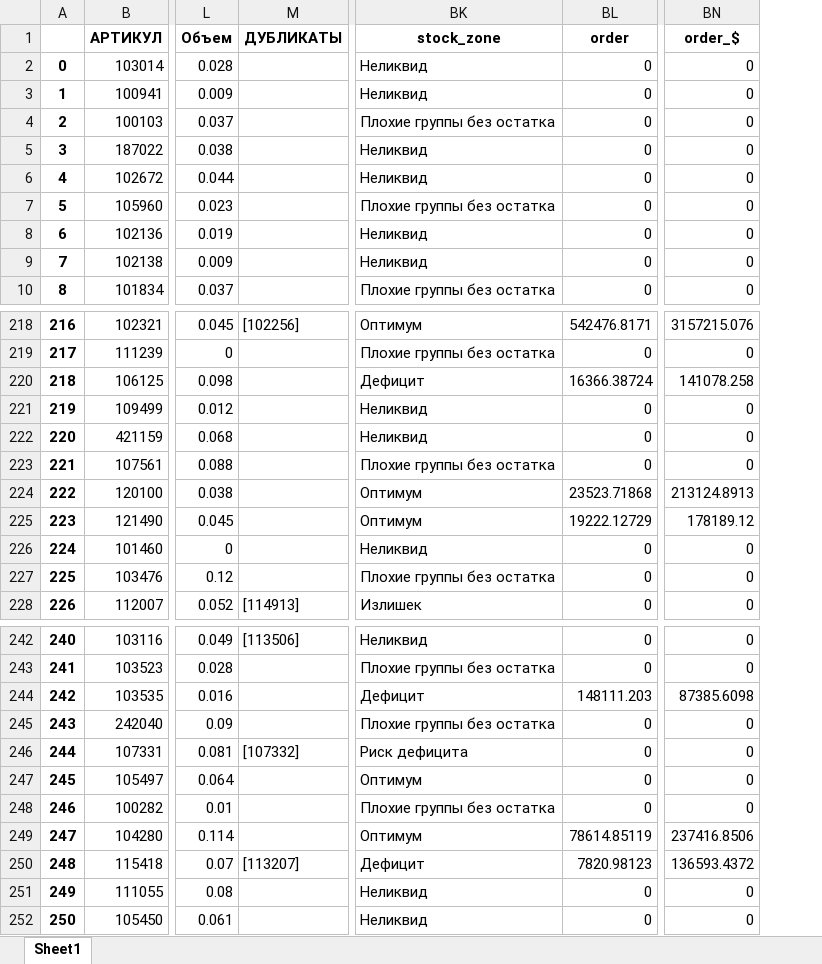
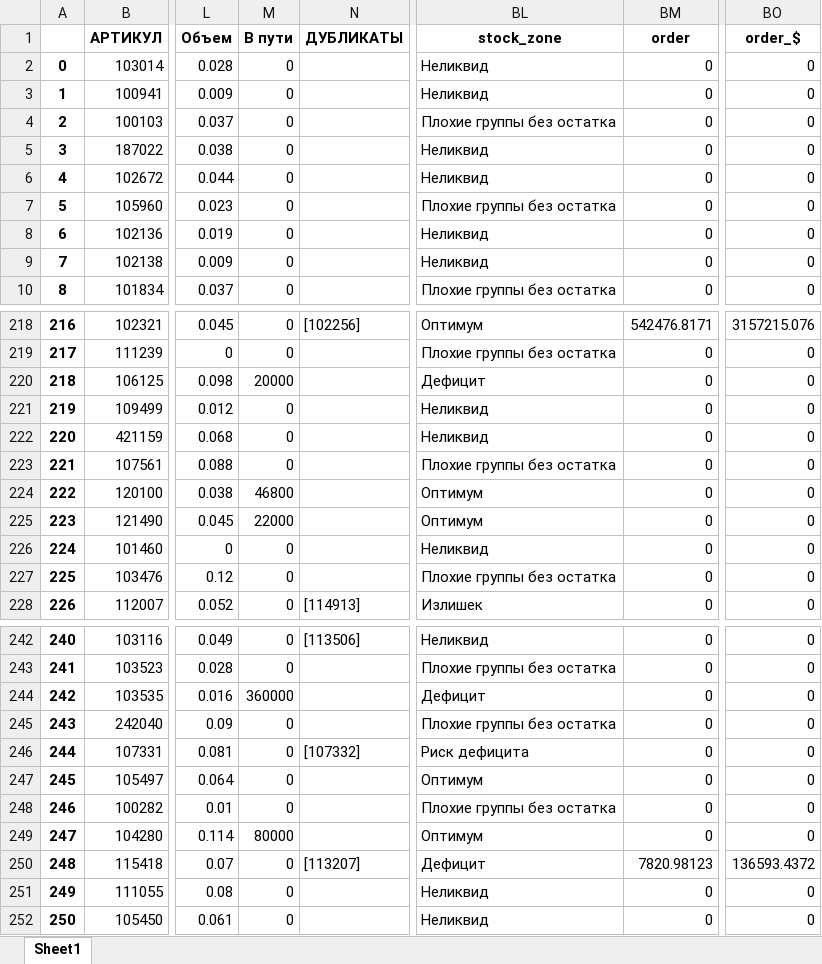
Before and after one commit to killri/ASIA-STOCKS, an Excel workbook: Стат параметры АЛМ.xlsx, sheet Sheet1, drawn as a sheet; only a part is shown, gaps mark what is left out; values as stored, in another font and other column widths than the file's, no borders; addresses are those after the commit; the diff covers the shown part only; the diff names each change by its address in the sheet, - before the commit and + after, or states it on an @@ line.

```diff
--- a/Стат параметры АЛМ.xlsx (sheet Sheet1)
+++ b/Стат параметры АЛМ.xlsx (sheet Sheet1)
+column M (В пути), rows 2-10: all 0; rows 218-228: 0 | 0 | 20000 | 0 | 0 | 0 | 46800 | 22000 | 0 | 0 | 0; rows 242-252: 0 | 0 | 360000 | 0 | 0 | 0 | 0 | 80000 | 0 | 0 | 0
-BM220 (order): 16366.38724
+BM220 (order): 0
-BO220 (order_$): 141078.258
+BO220 (order_$): 0
-BM224 (order): 23523.71868
+BM224 (order): 0
-BO224 (order_$): 213124.8913
+BO224 (order_$): 0
-BM225 (order): 19222.12729
+BM225 (order): 0
-BO225 (order_$): 178189.12
+BO225 (order_$): 0
-BM244 (order): 148111.203
+BM244 (order): 0
-BO244 (order_$): 87385.6098
+BO244 (order_$): 0
-BM249 (order): 78614.85119
+BM249 (order): 0
-BO249 (order_$): 237416.8506
+BO249 (order_$): 0
```
Also changed, not shown: 26 edited cells elsewhere in this sheet, output/Потребность АЛМ 2024-02-02.xlsx, output/Потребность АСТ 2024-02-02.xlsx, 26 other files.
